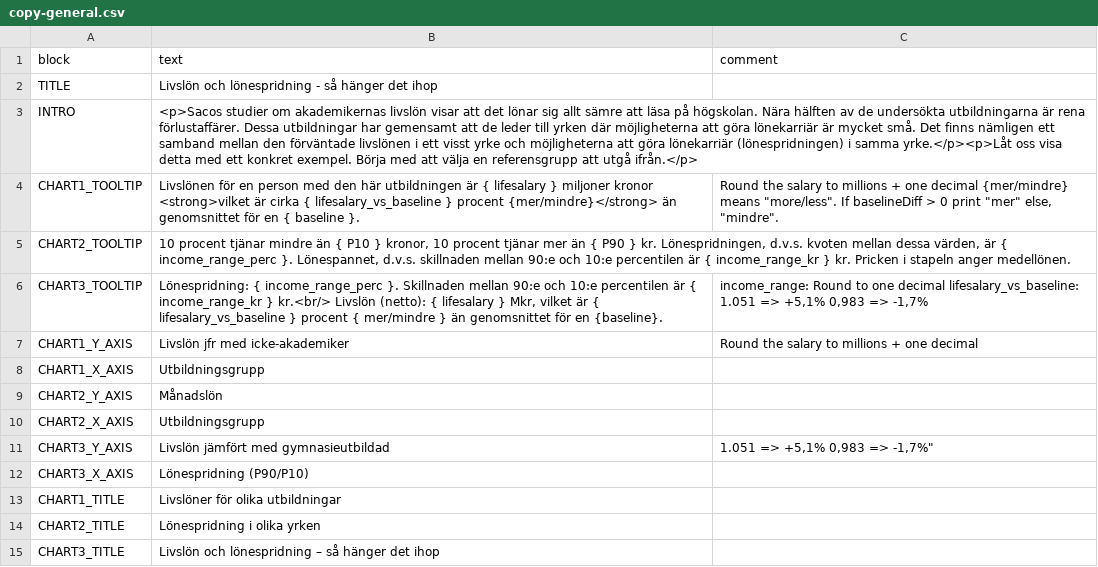
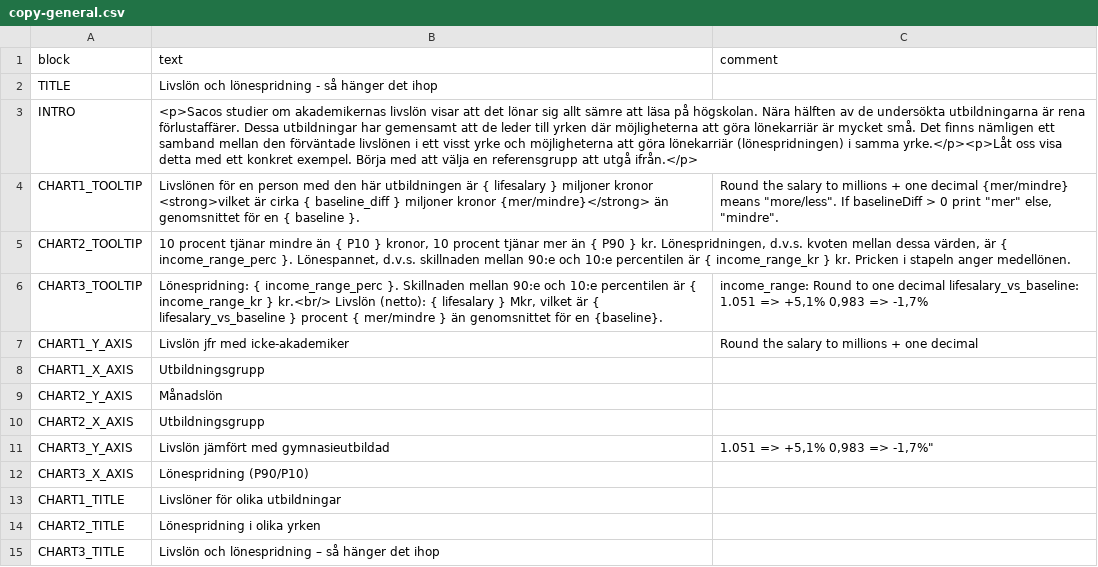
Before and after one commit to rlafuente/saco-livslon-vs-lonespridning, a CSV file: site/app/data/copy-general.csv, drawn as a sheet.

```diff
--- a/site/app/data/copy-general.csv
+++ b/site/app/data/copy-general.csv
@@ -3,3 +3,3 @@ TITLE,Livslön och lönespridning - så hänger det ihop,
 INTRO,<p>Sacos studier om akademikernas livslön visar att det lönar sig allt sämre att läsa på högskolan. Nära hälften av de undersökta utbildningarna är rena förlustaffärer. Dessa utbildningar har gemensamt att de leder till yrken där möjligheterna att göra lönekarriär är mycket små. Det finns nämligen ett samband mellan den förväntade livslönen i ett visst yrke och möjligheterna att göra lönekarriär (lönespridningen) i samma yrke.</p><p>Låt oss visa detta med ett konkret exempel. Börja med att välja en referensgrupp att utgå ifrån.</p>,
-CHART1_TOOLTIP,Livslönen för en person med den här utbildningen är { lifesalary } miljoner kronor <strong>vilket är cirka { lifesalary_vs_baseline } procent {mer/mindre}</strong> än genomsnittet för en { baseline }.,"Round the salary to millions + one decimal {mer/mindre} means ""more/less"". If baselineDiff > 0 print ""mer"" else, ""mindre""."
+CHART1_TOOLTIP,Livslönen för en person med den här utbildningen är { lifesalary } miljoner kronor <strong>vilket är cirka { baseline_diff } miljoner kronor {mer/mindre}</strong> än genomsnittet för en { baseline }.,"Round the salary to millions + one decimal {mer/mindre} means ""more/less"". If baselineDiff > 0 print ""mer"" else, ""mindre""."
 CHART2_TOOLTIP,"10 procent tjänar mindre än { P10 } kronor, 10 procent tjänar mer än { P90 } kr. Lönespridningen, d.v.s. kvoten mellan dessa värden, är { income_range_perc }. Lönespannet, d.v.s. skillnaden mellan 90:e och 10:e percentilen är { income_range_kr } kr. Pricken i stapeln anger medellönen.",
```
Also changed, not shown: site/app/data/copy-stories.csv.
